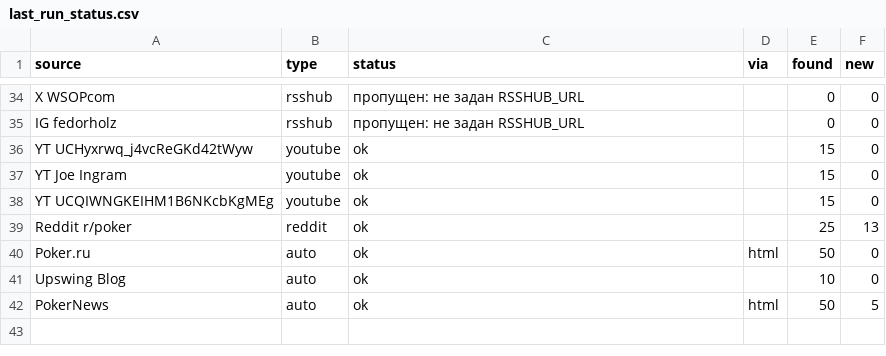
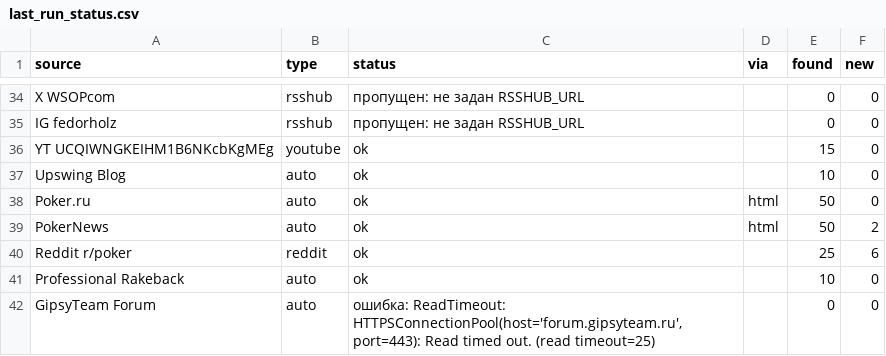
Before and after one commit to marta702/pokeroff-news, a CSV file: out/last_run_status.csv, drawn as a sheet; only a part is shown, gaps mark what is left out; the diff covers the shown part only.

```diff
--- a/out/last_run_status.csv
+++ b/out/last_run_status.csv
@@ -35,8 +35,8 @@ X WSOPcom,rsshub,пропущен: не задан RSSHUB_URL,,0,0
 IG fedorholz,rsshub,пропущен: не задан RSSHUB_URL,,0,0
-YT UCHyxrwq_j4vcReGKd42tWyw,youtube,ok,,15,0
-YT Joe Ingram,youtube,ok,,15,0
 YT UCQIWNGKEIHM1B6NKcbKgMEg,youtube,ok,,15,0
-Reddit r/poker,reddit,ok,,25,13
+Upswing Blog,auto,ok,,10,0
 Poker.ru,auto,ok,html,50,0
-Upswing Blog,auto,ok,,10,0
-PokerNews,auto,ok,html,50,5
+PokerNews,auto,ok,html,50,2
+Reddit r/poker,reddit,ok,,25,6
+Professional Rakeback,auto,ok,,10,0
+GipsyTeam Forum,auto,"ошибка: ReadTimeout: HTTPSConnectionPool(host='forum.gipsyteam.ru', port=443): Read timed out. (read timeout=25)",,0,0
```
Also changed, not shown: 5 added rows, 5 removed rows, 2 moved rows and 6 edited cells elsewhere in this file, 2 other files.
